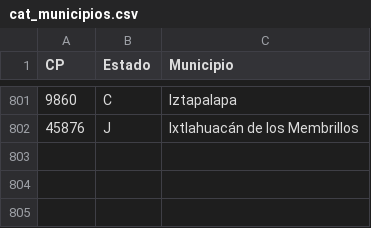
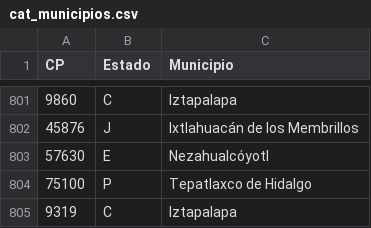
Before and after one commit to ErickdeMauleon/dashboard_streamlit, a CSV file: Data/cat_municipios.csv, drawn as a sheet; only a part is shown, gaps mark what is left out; the diff names each change by its address in the sheet, - before the commit and + after, or states it on an @@ line.

Commit message:
committing files

```diff
--- a/Data/cat_municipios.csv
+++ b/Data/cat_municipios.csv
+row 803: 57630 | E | Nezahualcóyotl
+row 804: 75100 | P | Tepatlaxco de Hidalgo
+row 805: 9319 | C | Iztapalapa
```
